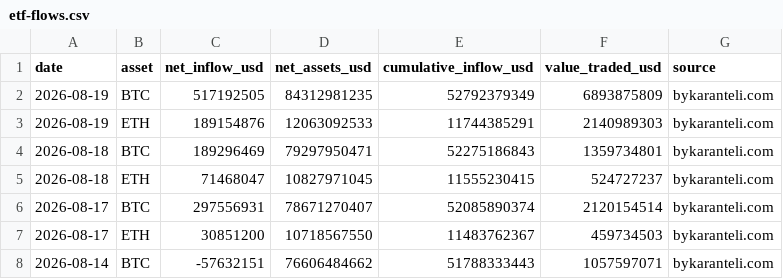
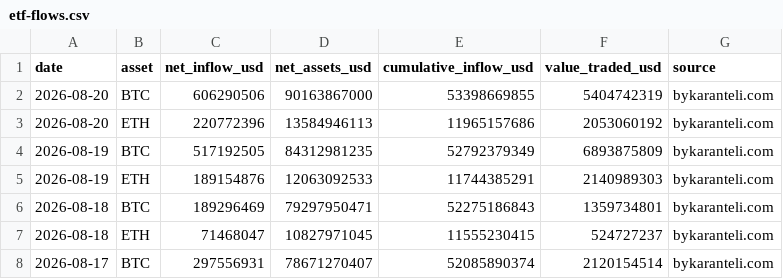
Before and after one commit to bykarantelicom/crypto-datasets, a CSV file: data/etf-flows.csv, drawn as a sheet; only a part is shown; the shorter side is filled out with more unchanged rows.

```diff
--- a/data/etf-flows.csv
+++ b/data/etf-flows.csv
@@ -1,2 +1,4 @@
 date,asset,net_inflow_usd,net_assets_usd,cumulative_inflow_usd,value_traded_usd,source
+2026-08-20,BTC,606290506,90163867000,53398669855,5404742319,bykaranteli.com
+2026-08-20,ETH,220772396,13584946113,11965157686,2053060192,bykaranteli.com
 2026-08-19,BTC,517192505,84312981235,52792379349,6893875809,bykaranteli.com
```
Also changed, not shown: data/listings.csv, data/options-flow-daily.csv, 9 other files.
